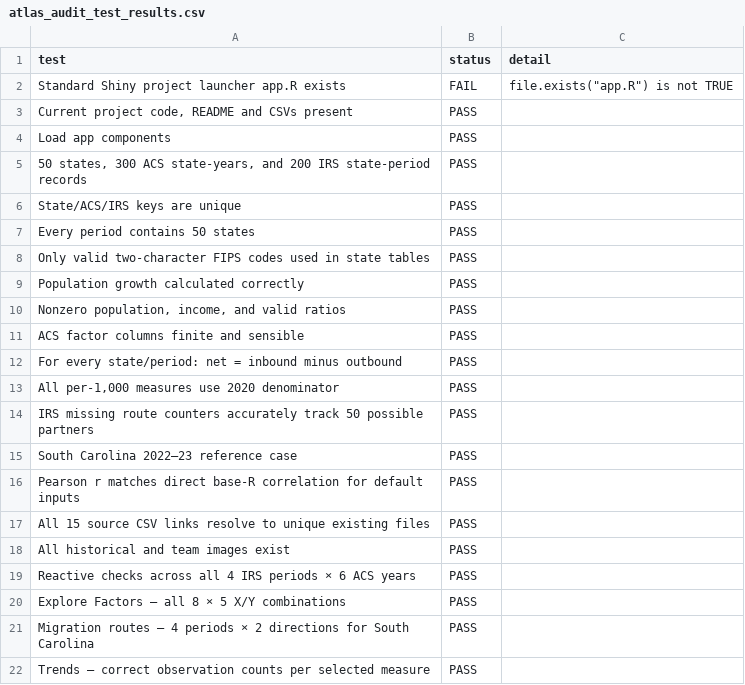
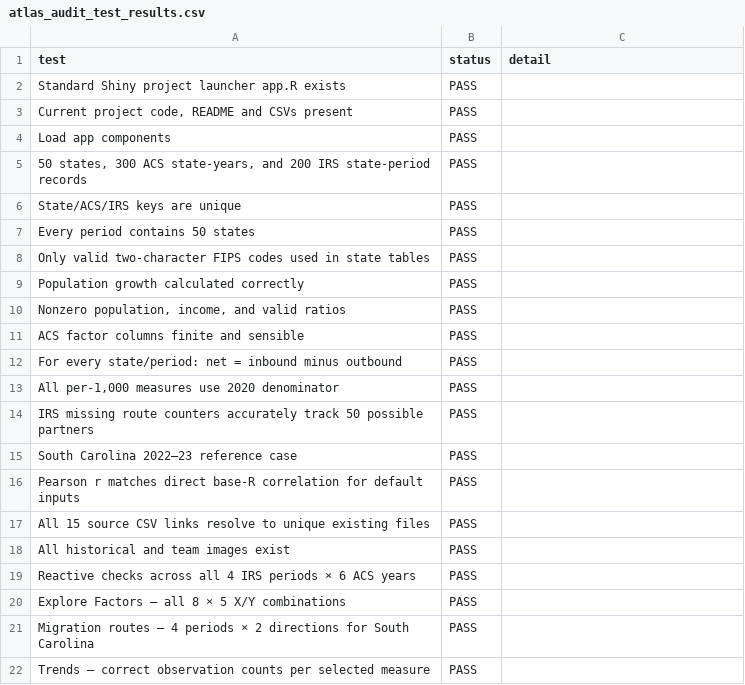
Before and after one commit to WL-Biol185-ShinyProjects/American-Migration-Patterns, a CSV file: American_Migration_Atlas_Shiny/atlas_audit_test_results.csv, drawn as a sheet.

Commit message:
Did PASS/FAIL tests on our app

```diff
--- a/American_Migration_Atlas_Shiny/atlas_audit_test_results.csv
+++ b/American_Migration_Atlas_Shiny/atlas_audit_test_results.csv
@@ -1,3 +1,3 @@
 "test","status","detail"
-"Standard Shiny project launcher app.R exists","FAIL","file.exists(""app.R"") is not TRUE"
+"Standard Shiny project launcher app.R exists","PASS",""
 "Current project code, README and CSVs present","PASS",""
```
